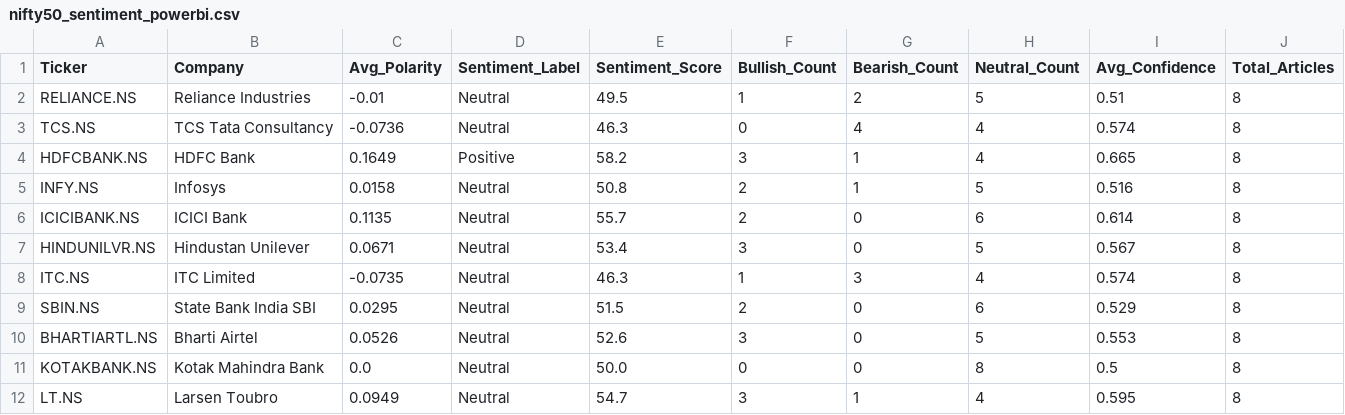
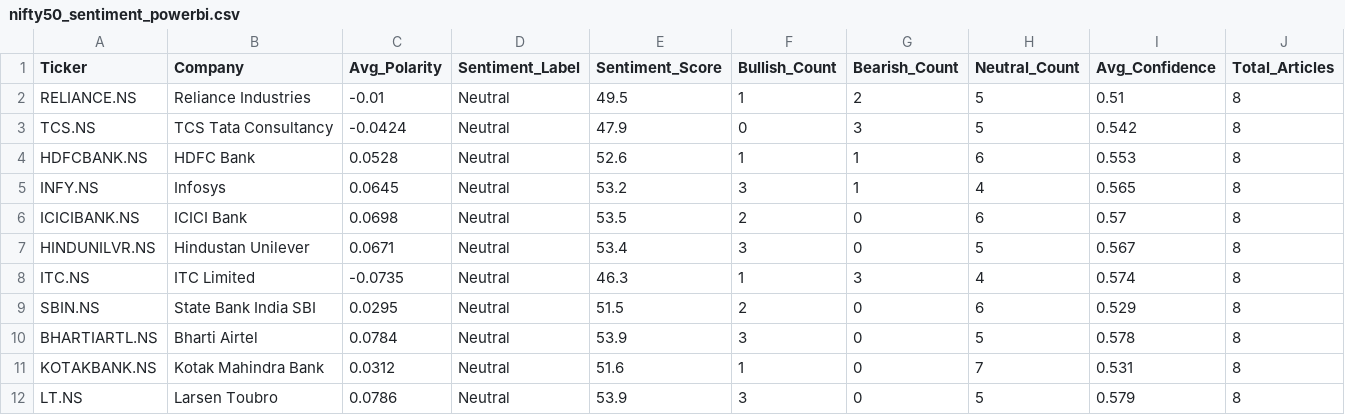
Before and after one commit to Pushkarsinghs/indian_stock-analysis, a CSV file: streamlit_app/data/nifty50_sentiment_powerbi.csv, drawn as a sheet; only a part is shown; the diff covers the shown part only.

```diff
--- a/streamlit_app/data/nifty50_sentiment_powerbi.csv
+++ b/streamlit_app/data/nifty50_sentiment_powerbi.csv
@@ -2,6 +2,6 @@ Ticker,Company,Avg_Polarity,Sentiment_Label,Sentiment_Score,Bullish_Count,Bearis
 RELIANCE.NS,Reliance Industries,-0.01,Neutral,49.5,1,2,5,0.51,8
-TCS.NS,TCS Tata Consultancy,-0.0736,Neutral,46.3,0,4,4,0.574,8
-HDFCBANK.NS,HDFC Bank,0.1649,Positive,58.2,3,1,4,0.665,8
-INFY.NS,Infosys,0.0158,Neutral,50.8,2,1,5,0.516,8
-ICICIBANK.NS,ICICI Bank,0.1135,Neutral,55.7,2,0,6,0.614,8
+TCS.NS,TCS Tata Consultancy,-0.0424,Neutral,47.9,0,3,5,0.542,8
+HDFCBANK.NS,HDFC Bank,0.0528,Neutral,52.6,1,1,6,0.553,8
+INFY.NS,Infosys,0.0645,Neutral,53.2,3,1,4,0.565,8
+ICICIBANK.NS,ICICI Bank,0.0698,Neutral,53.5,2,0,6,0.57,8
 HINDUNILVR.NS,Hindustan Unilever,0.0671,Neutral,53.4,3,0,5,0.567,8
@@ -9,4 +9,4 @@ ITC.NS,ITC Limited,-0.0735,Neutral,46.3,1,3,4,0.574,8
 SBIN.NS,State Bank India SBI,0.0295,Neutral,51.5,2,0,6,0.529,8
-BHARTIARTL.NS,Bharti Airtel,0.0526,Neutral,52.6,3,0,5,0.553,8
-KOTAKBANK.NS,Kotak Mahindra Bank,0.0,Neutral,50.0,0,0,8,0.5,8
-LT.NS,Larsen Toubro,0.0949,Neutral,54.7,3,1,4,0.595,8
+BHARTIARTL.NS,Bharti Airtel,0.0784,Neutral,53.9,3,0,5,0.578,8
+KOTAKBANK.NS,Kotak Mahindra Bank,0.0312,Neutral,51.6,1,0,7,0.531,8
+LT.NS,Larsen Toubro,0.0786,Neutral,53.9,3,0,5,0.579,8
```
Also changed, not shown: 145 edited cells elsewhere in this file, streamlit_app/data/latest_signals.csv, streamlit_app/data/nifty50_headlines_powerbi.csv, 4 other files.
